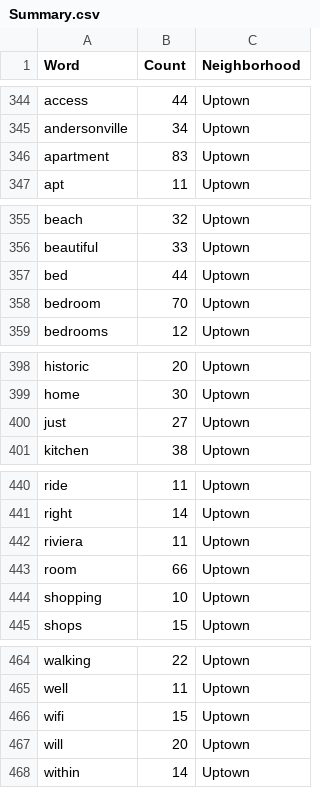
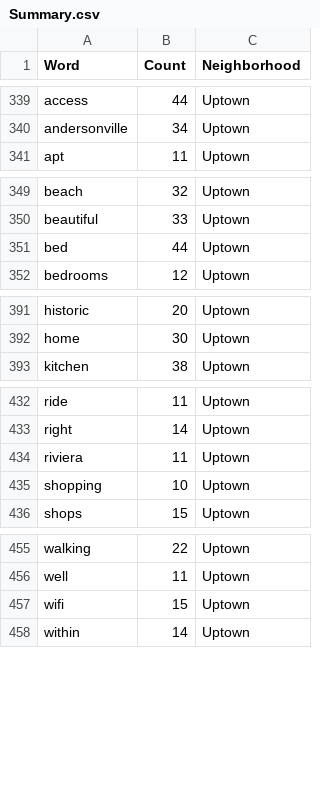
Before and after one commit to mpastor2017/DataViz, a CSV file: TextAnalysis/Data/Summary.csv, drawn as a sheet; only a part is shown, gaps mark what is left out; the diff covers the shown part only.

```diff
--- a/TextAnalysis/Data/Summary.csv
+++ b/TextAnalysis/Data/Summary.csv
@@ -345,3 +340,2 @@ access,44,Uptown
 andersonville,34,Uptown
-apartment,83,Uptown
 apt,11,Uptown
@@ -357,3 +351,2 @@ beautiful,33,Uptown
 bed,44,Uptown
-bedroom,70,Uptown
 bedrooms,12,Uptown
@@ -399,3 +392,2 @@ historic,20,Uptown
 home,30,Uptown
-just,27,Uptown
 kitchen,38,Uptown
@@ -442,3 +434,2 @@ right,14,Uptown
 riviera,11,Uptown
-room,66,Uptown
 shopping,10,Uptown
@@ -466,3 +457,2 @@ well,11,Uptown
 wifi,15,Uptown
-will,20,Uptown
 within,14,Uptown
```
Also changed, not shown: 40 removed rows elsewhere in this file, TextAnalysis/Data/Description.csv, TextAnalysis/Data/Names.csv.
